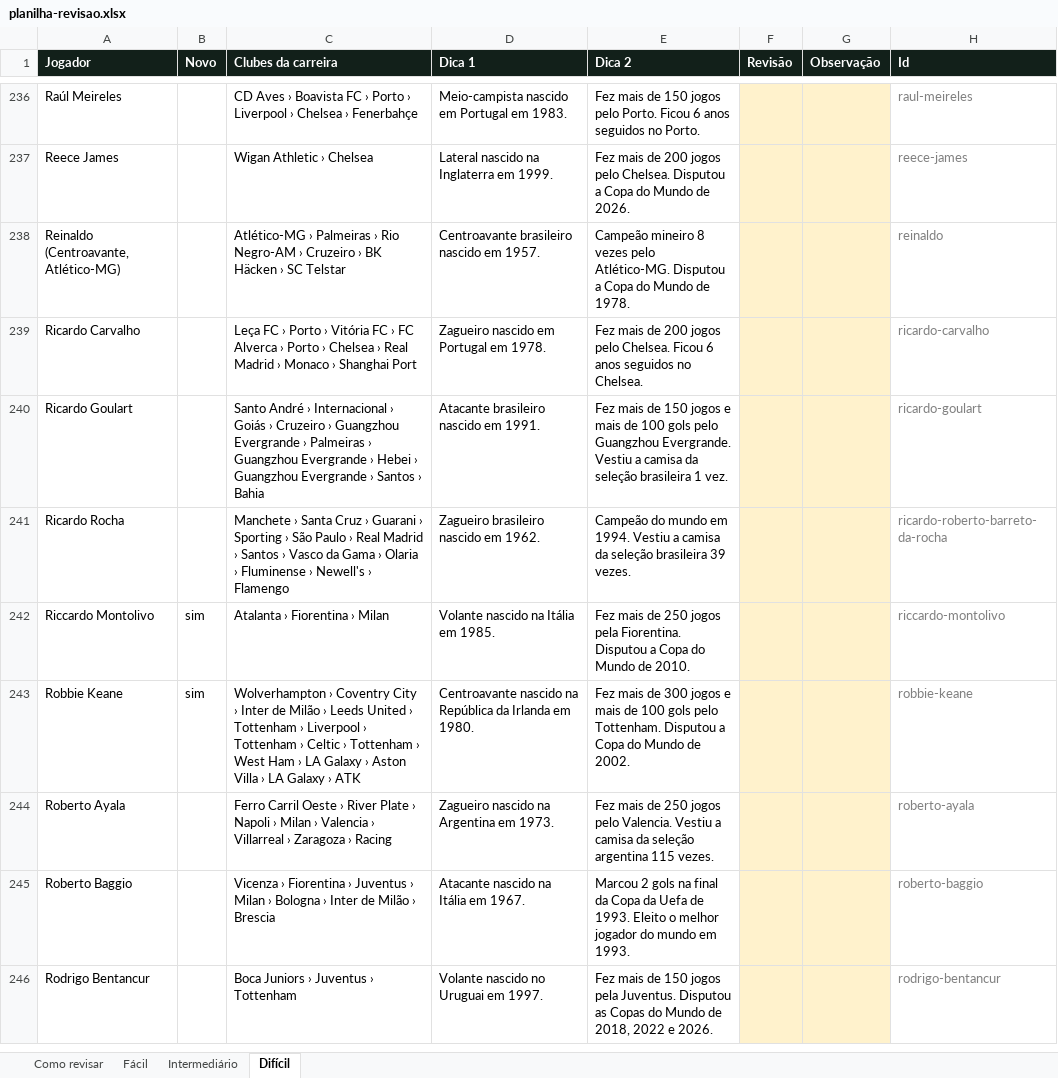
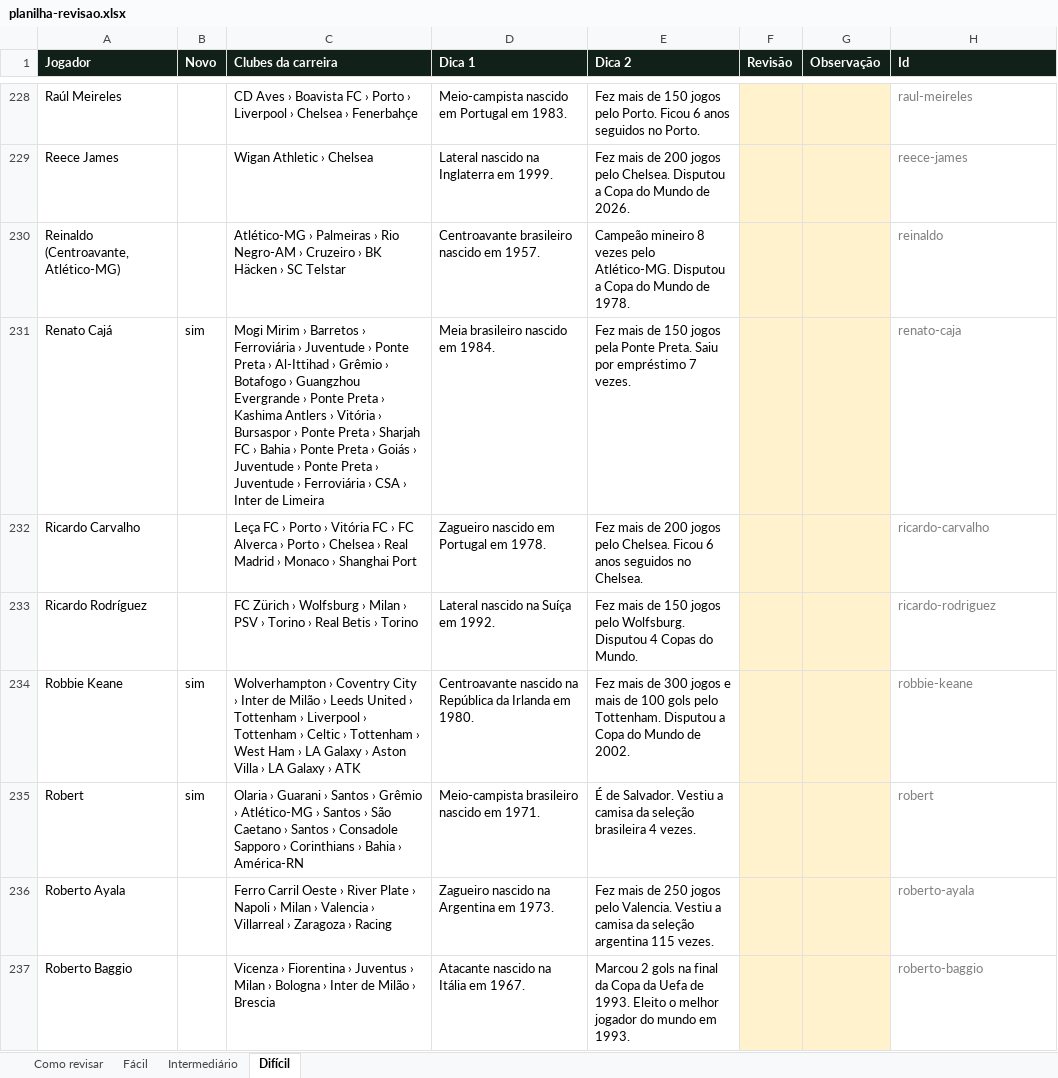
Before and after one commit to ogabrielfr/Adivinhe-o-jogador, an Excel workbook: relatorios/planilha-revisao.xlsx, sheet Difícil, drawn as a sheet; only a part is shown, gaps mark what is left out; the shorter side is filled out with more unchanged rows; values as stored, in another font and other column widths than the file's, no borders; removed rows and columns are numbered as before the commit, all else as after; the diff covers the shown part only; the diff names each change by its address in the sheet, - before the commit and + after, or states it on an @@ line.

```diff
--- a/relatorios/planilha-revisao.xlsx (sheet Difícil)
+++ b/relatorios/planilha-revisao.xlsx (sheet Difícil)
+row 231: Renato Cajá | sim | Mogi Mirim › Barretos › Ferroviária › Juventude › Ponte Preta › Al-Ittihad › Grêmio › Botafogo › Guangzhou Evergrande › Ponte Preta › Kashima Antlers › Vitória › Bursaspor › Ponte Preta › Sharjah FC › Bahia › Ponte Preta › Goiás › Juventude › Ponte Preta › Juventude › Ferroviária › CSA › Inter de Limeira | Meia brasileiro nascido em 1984. | Fez mais de 150 jogos pela Ponte Preta. Saiu por empréstimo 7 vezes. |  |  | renato-caja
-row 240: Ricardo Goulart |  | Santo André › Internacional › Goiás › Cruzeiro › Guangzhou Evergrande › Palmeiras › Guangzhou Evergrande › Hebei › Guangzhou Evergrande › Santos › Bahia | Atacante brasileiro nascido em 1991. | Fez mais de 150 jogos e mais de 100 gols pelo Guangzhou Evergrande. Vestiu a camisa da seleção brasileira 1 vez. |  |  | ricardo-goulart
-row 241: Ricardo Rocha |  | Manchete › Santa Cruz › Guarani › Sporting › São Paulo › Real Madrid › Santos › Vasco da Gama › Olaria › Fluminense › Newell's › Flamengo | Zagueiro brasileiro nascido em 1962. | Campeão do mundo em 1994. Vestiu a camisa da seleção brasileira 39 vezes. |  |  | ricardo-roberto-barreto-da-rocha
-row 242: Riccardo Montolivo | sim | Atalanta › Fiorentina › Milan | Volante nascido na Itália em 1985. | Fez mais de 250 jogos pela Fiorentina. Disputou a Copa do Mundo de 2010. |  |  | riccardo-montolivo
+row 233: Ricardo Rodríguez |  | FC Zürich › Wolfsburg › Milan › PSV › Torino › Real Betis › Torino | Lateral nascido na Suíça em 1992. | Fez mais de 150 jogos pelo Wolfsburg. Disputou 4 Copas do Mundo. |  |  | ricardo-rodriguez
+row 235: Robert | sim | Olaria › Guarani › Santos › Grêmio › Atlético-MG › Santos › São Caetano › Santos › Consadole Sapporo › Corinthians › Bahia › América-RN | Meio-campista brasileiro nascido em 1971. | É de Salvador. Vestiu a camisa da seleção brasileira 4 vezes. |  |  | robert
```
Also changed, not shown: 48 added rows and 59 removed rows elsewhere in this sheet, sheet Intermediário, sheet Fácil, sheet Como revisar, 7 other files.
